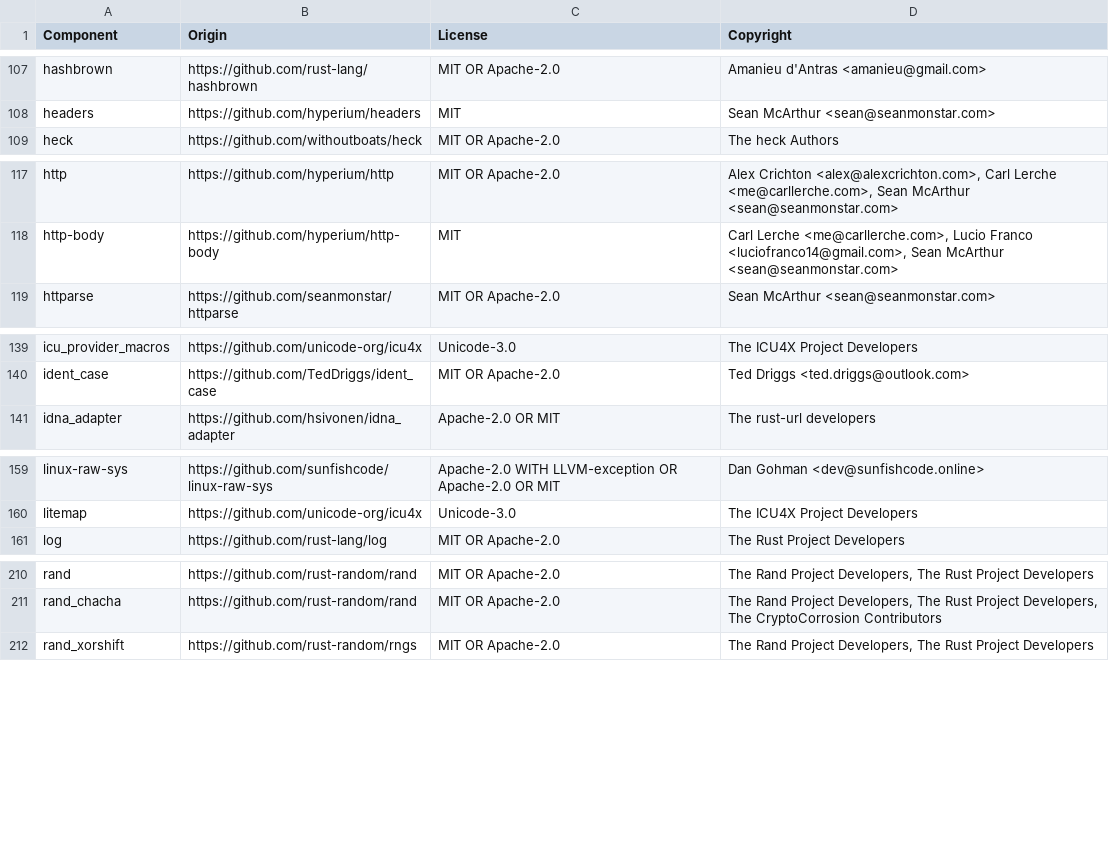
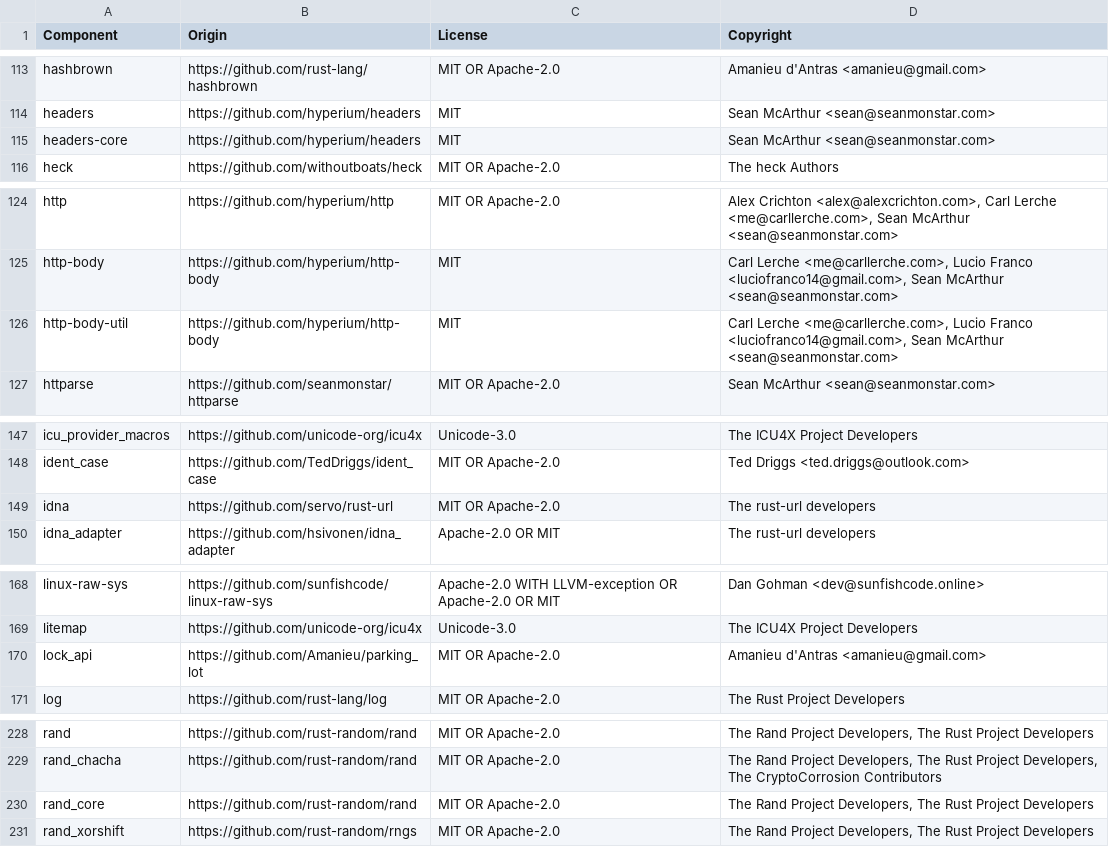
Before and after one commit to DataDog/serverless-components, a CSV file: LICENSE-3rdparty.csv, drawn as a sheet; only a part is shown, gaps mark what is left out; the diff covers the shown part only; the diff names each change by its address in the sheet, - before the commit and + after, or states it on an @@ line.

Commit message:
revert licenses

```diff
--- a/LICENSE-3rdparty.csv
+++ b/LICENSE-3rdparty.csv
+row 115: headers-core | https://github.com/hyperium/headers | MIT | Sean McArthur <sean@seanmonstar.com>
+row 126: http-body-util | https://github.com/hyperium/http-body | MIT | Carl Lerche <me@carllerche.com>, Lucio Franco <luciofranco14@gmail.com>, Sean McArthur <sean@seanmonstar.com>
+row 149: idna | https://github.com/servo/rust-url | MIT OR Apache-2.0 | The rust-url developers
+row 170: lock_api | https://github.com/Amanieu/parking_lot | MIT OR Apache-2.0 | Amanieu d'Antras <amanieu@gmail.com>
+row 230: rand_core | https://github.com/rust-random/rand | MIT OR Apache-2.0 | The Rand Project Developers, The Rust Project Developers
```
Also changed, not shown: 29 added rows elsewhere in this file.
